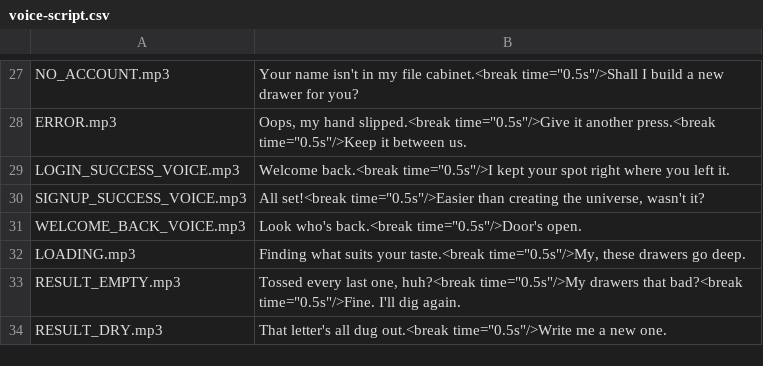
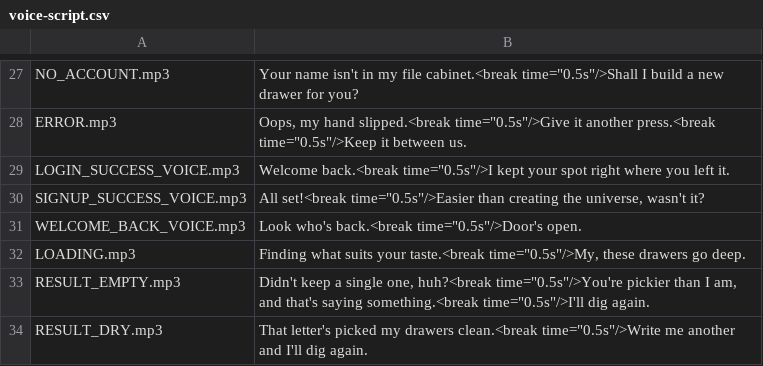
Before and after one commit to 5ceansdeep/cabinet, a CSV file: docs/voice-script.csv, drawn as a sheet; only a part is shown, gaps mark what is left out.

Commit message:
[FEAT] 결과 나레이션을 더 웃기고 덜 오글거리게 — ~게나·~군을 줄이고 신다운 너스레로
사용자: 한국어 자막으로 읽으면 연극조로 오글거린다, ~하게나·~군이 잦다.
- 신의 한마디 프롬프트: ~네·~지 위주, ~게나·~군은 거의 안 씀, ~구먼·~세나 같은 옛말과 "너/네가" 금지,
  상황을 살짝 비트는 유머(신이라서 할 수 있는 너스레). 예시는 흔한 요청과 겹치지 않게(겹치면 그대로 베꼈다)
- 다 던졌을 때·더 없을 때 고정 대사와 영어 음성 스크립트, voice-persona 문체 규칙도 같이

6개 요청으로 확인 — 예: "집에 가고싶어요" → "퇴근길 지옥철은 내가 만든 게 아니네. 서둘러 집에 가서 이 노래나 듣게."
Lite 모델이 가끔 오타("없촸네")를 낸다 — 온도 0 이라 같은 요청엔 같은 문장.

```diff
--- a/docs/voice-script.csv
+++ b/docs/voice-script.csv
@@ -32,3 +32,3 @@ WELCOME_BACK_VOICE.mp3,"Look who's back.<break time=""0.5s""/>Door's open."
 LOADING.mp3,"Finding what suits your taste.<break time=""0.5s""/>My, these drawers go deep."
-RESULT_EMPTY.mp3,"Tossed every last one, huh?<break time=""0.5s""/>My drawers that bad?<break time=""0.5s""/>Fine. I'll dig again."
-RESULT_DRY.mp3,"That letter's all dug out.<break time=""0.5s""/>Write me a new one."
+RESULT_EMPTY.mp3,"Didn't keep a single one, huh?<break time=""0.5s""/>You're pickier than I am, and that's saying something.<break time=""0.5s""/>I'll dig again."
+RESULT_DRY.mp3,"That letter's picked my drawers clean.<break time=""0.5s""/>Write me another and I'll dig again."
```
Also changed, not shown: 3 other files.
